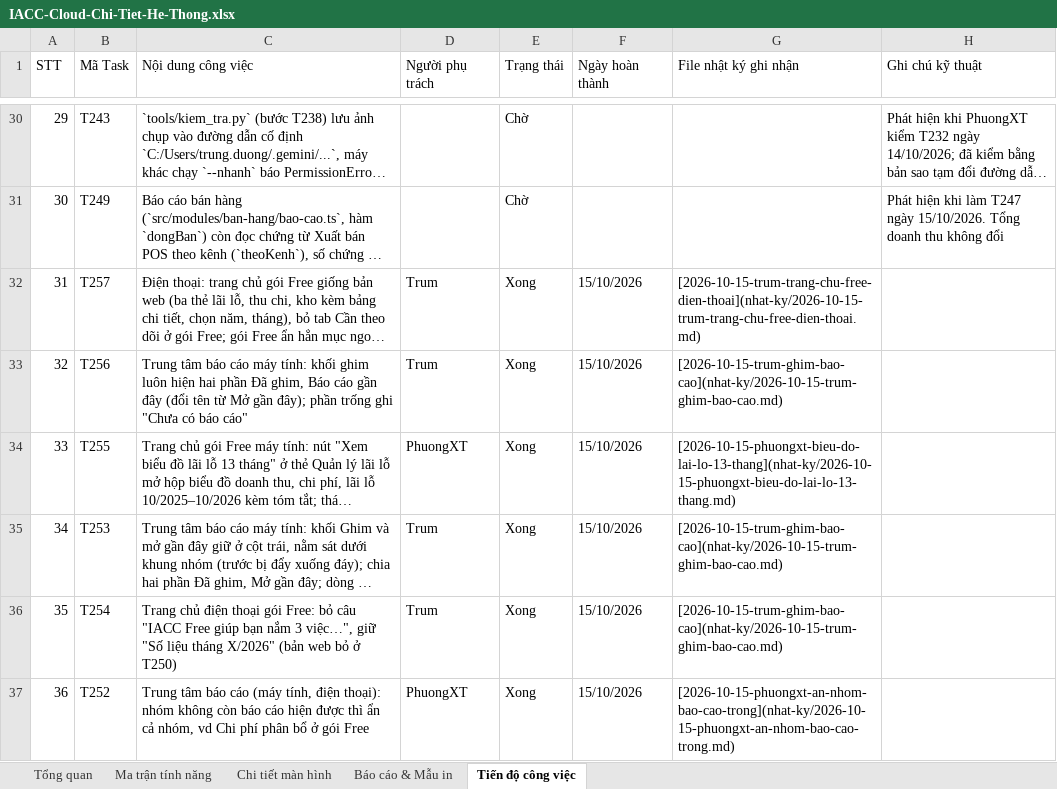
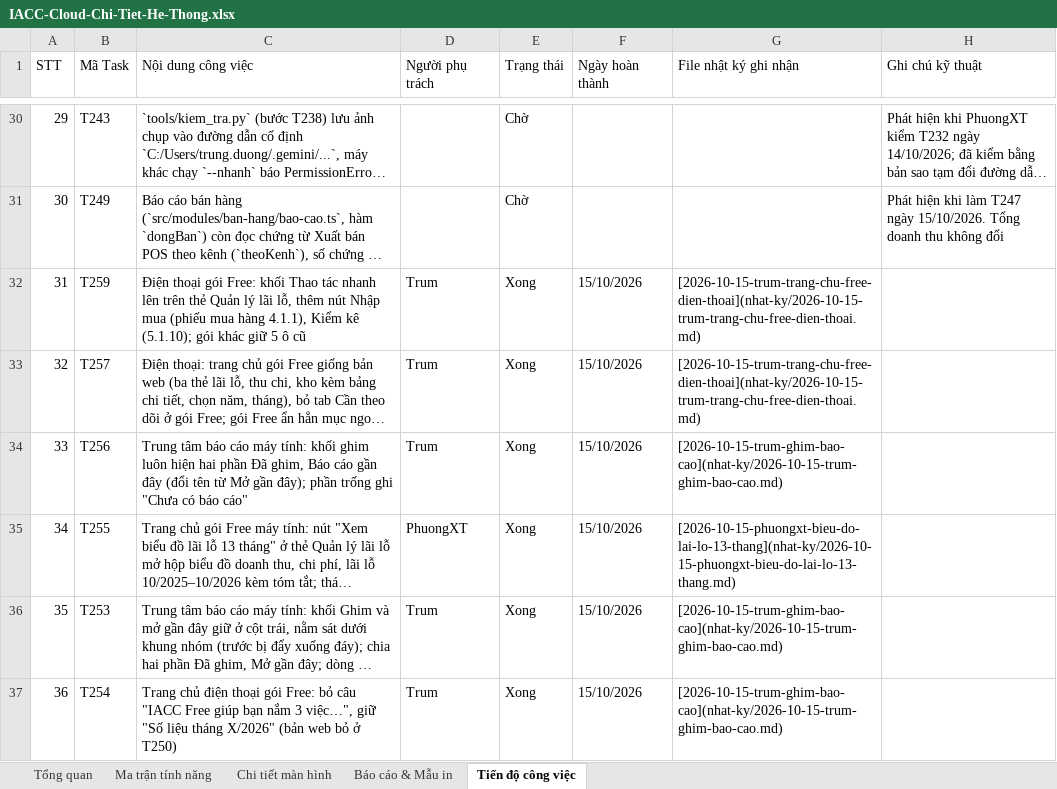
Before and after one commit to trungkhanhduong93/iaccdemo, an Excel workbook: docs/IACC-Cloud-Chi-Tiet-He-Thong.xlsx, sheet Tiến độ công việc, drawn as a sheet; only a part is shown, gaps mark what is left out; the shorter side is filled out with more unchanged rows; long unchanged cells end in …; values as stored, in another font and other column widths than the file's, no cell formats; addresses are those after the commit; the diff names each change by its address in the sheet, - before the commit and + after, or states it on an @@ line.

```diff
--- a/docs/IACC-Cloud-Chi-Tiet-He-Thong.xlsx (sheet Tiến độ công việc)
+++ b/docs/IACC-Cloud-Chi-Tiet-He-Thong.xlsx (sheet Tiến độ công việc)
+row 32: 31 | T259 | Điện thoại gói Free: khối Thao tác nhanh lên trên thẻ Quản lý lãi lỗ, thêm nút Nhập mua (phiếu mua hàng 4.1.1), Kiểm kê (5.1.10); gói khác giữ 5 ô cũ | Trum | Xong | 15/10/2026 | [2026-10-15-trum-trang-chu-free-dien-thoai](nhat-ky/2026-10-15-trum-trang-chu-free-dien-thoai.md)
@@ column A (STT) renumbered from row 33 down @@
```
Also changed, not shown: sheet Tổng quan, cell formats, 4 other files.
